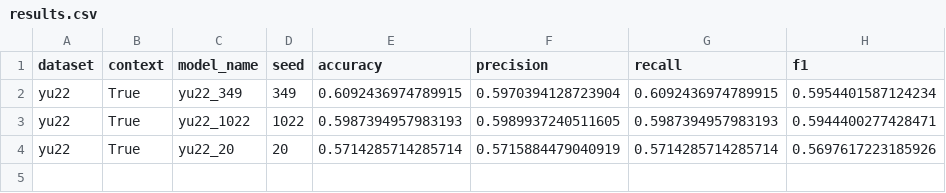
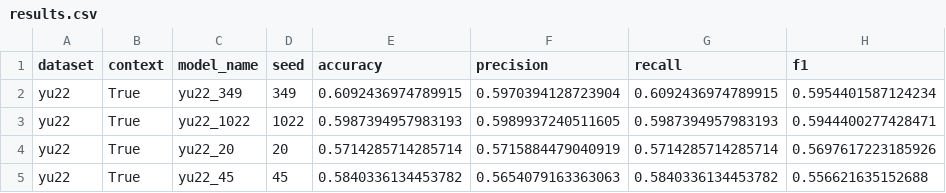
Before and after one commit to momentino/explaining-contextualized-hate, a CSV file: results/results.csv, drawn as a sheet.

Commit message:
updated results

```diff
--- a/results/results.csv
+++ b/results/results.csv
@@ -4 +4,2 @@ yu22,True,yu22_1022,1022,0.5987394957983193,0.5989937240511605,0.598739495798319
 yu22,True,yu22_20,20,0.5714285714285714,0.5715884479040919,0.5714285714285714,0.5697617223185926
+yu22,True,yu22_45,45,0.5840336134453782,0.5654079163363063,0.5840336134453782,0.556621635152688
```
